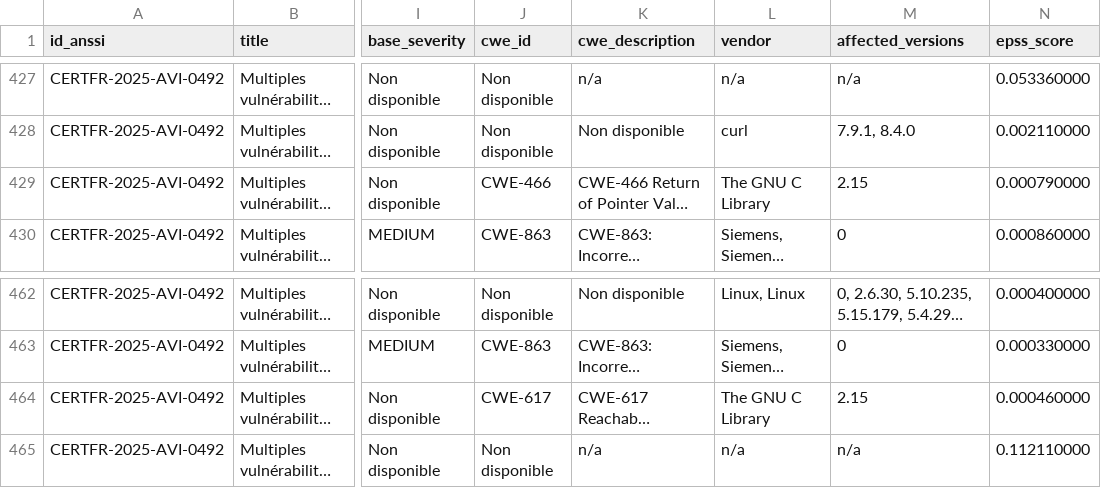
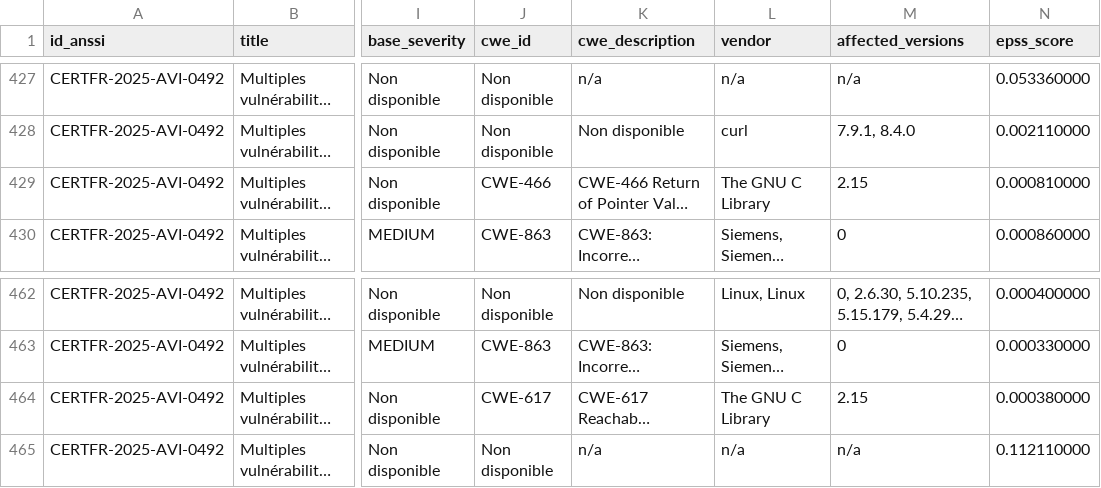
Before and after one commit to Noah-Hemon/Alertes-ANSSI, a CSV file: data/cve_enriched.csv, drawn as a sheet; only a part is shown, gaps mark what is left out; long unchanged cells end in …; the diff covers the shown part only; the diff names each change by its address in the sheet, - before the commit and + after, or states it on an @@ line.

Commit message:
df new version

```diff
--- a/data/cve_enriched.csv
+++ b/data/cve_enriched.csv
-N429 (epss_score): 0.000790000
+N429 (epss_score): 0.000810000
-N464 (epss_score): 0.000460000
+N464 (epss_score): 0.000380000
```
Also changed, not shown: 36 edited cells elsewhere in this file.
